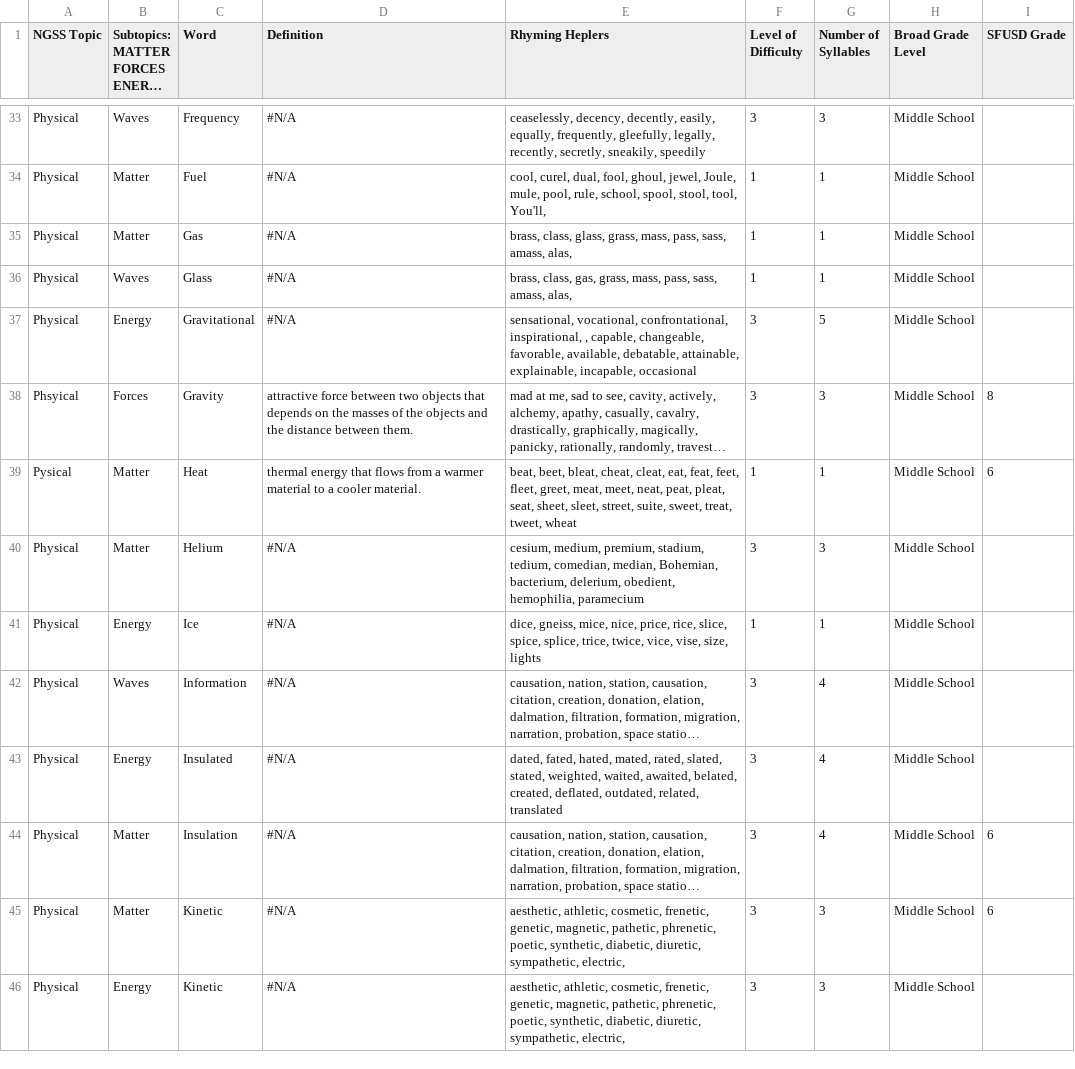
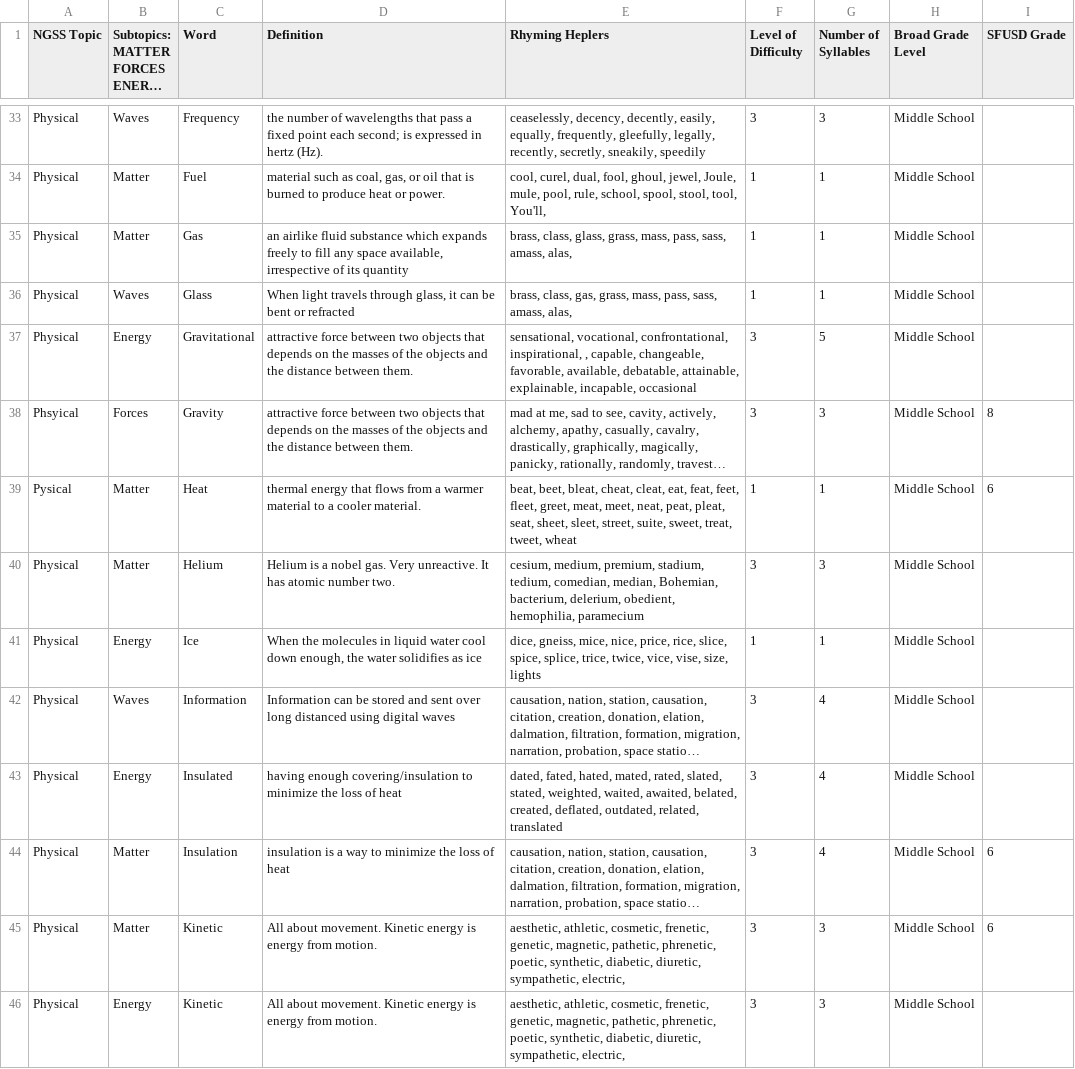
Before and after one commit to ScienceWithTom/sciencefreestyle, a CSV file: data/physics.csv, drawn as a sheet; only a part is shown, gaps mark what is left out; long unchanged cells end in …; the diff covers the shown part only; the diff names each change by its address in the sheet, - before the commit and + after, or states it on an @@ line.

Commit message:
Helpers and stop for definition

```diff
--- a/data/physics.csv
+++ b/data/physics.csv
-D33 (Definition): #N/A
+D33 (Definition): the number of wavelengths that pass a fixed point each second; is expressed in hertz (Hz).
-D34 (Definition): #N/A
+D34 (Definition): material such as coal, gas, or oil that is burned to produce heat or power.
-D35 (Definition): #N/A
+D35 (Definition): an airlike fluid substance which expands freely to fill any space available, irrespective of its quantity
-D36 (Definition): #N/A
+D36 (Definition): When light travels through glass, it can be bent or refracted
-D37 (Definition): #N/A
+D37 (Definition): attractive force between two objects that depends on the masses of the objects and the distance between them.
-D40 (Definition): #N/A
+D40 (Definition): Helium is a nobel gas. Very unreactive. It has atomic number two.
-D41 (Definition): #N/A
+D41 (Definition): When the molecules in liquid water cool down enough, the water solidifies as ice
-D42 (Definition): #N/A
+D42 (Definition): Information can be stored and sent over long distanced using digital waves
-D43 (Definition): #N/A
+D43 (Definition): having enough covering/insulation to minimize the loss of heat
-D44 (Definition): #N/A
+D44 (Definition): insulation is a way to minimize the loss of heat
-D45:D46 (Definition): #N/A
+D45:D46 (Definition): All about movement. Kinetic energy is energy from motion.
```
Also changed, not shown: 28 edited cells elsewhere in this file, data/SandE.csv, 6 other files.
